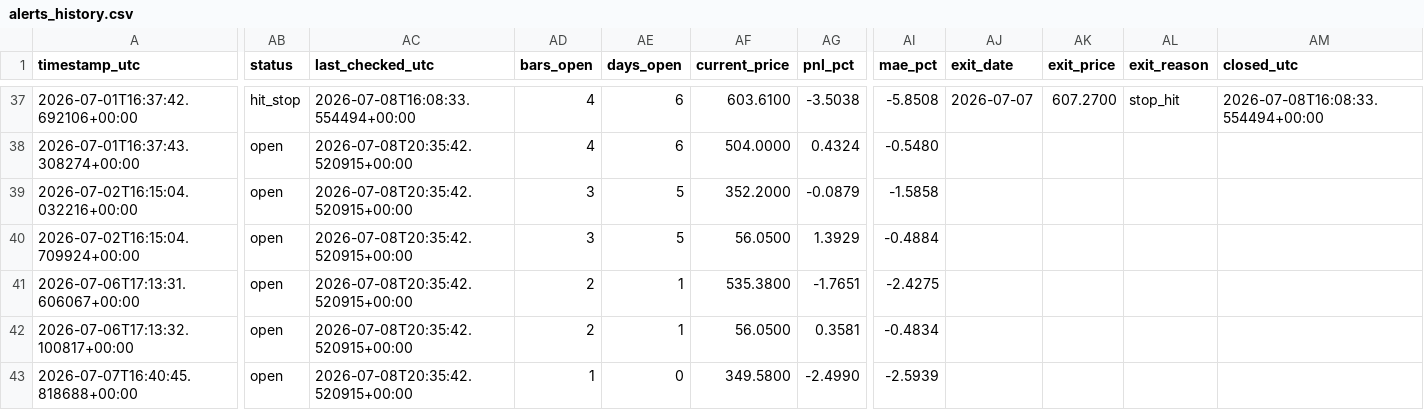
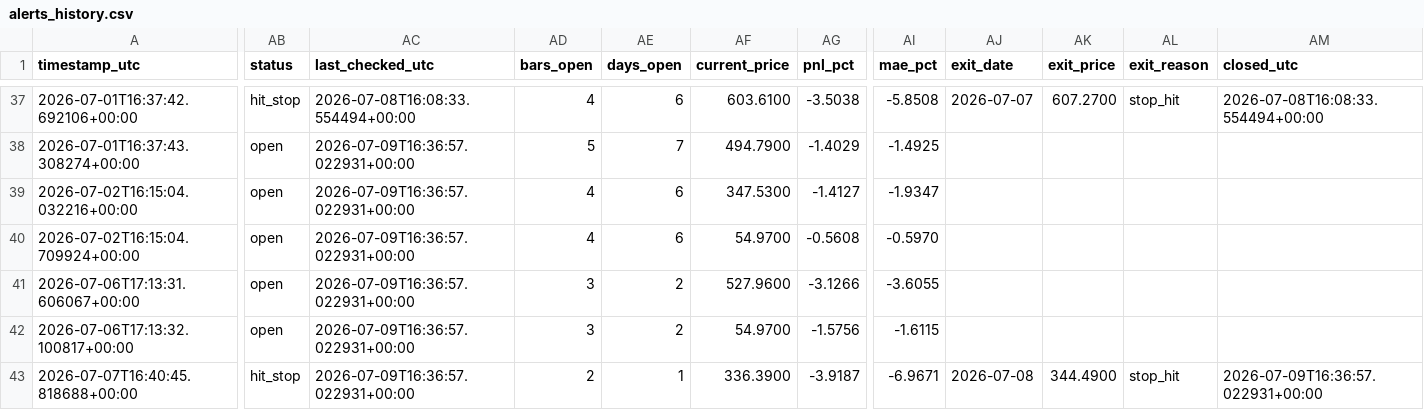
Before and after one commit to ronaldfj/nyse_price_alerts, a CSV file: alerts_history.csv, drawn as a sheet; only a part is shown, gaps mark what is left out; the diff covers the shown part only; the diff names each change by its address in the sheet, - before the commit and + after, or states it on an @@ line.

```diff
--- a/alerts_history.csv
+++ b/alerts_history.csv
-AC38:AC43 (last_checked_utc): 2026-07-08T20:35:42.520915+00:00
+AC38:AC43 (last_checked_utc): 2026-07-09T16:36:57.022931+00:00
-AD38 (bars_open): 4
+AD38 (bars_open): 5
-AE38 (days_open): 6
+AE38 (days_open): 7
-AF38 (current_price): 504.0000
+AF38 (current_price): 494.7900
-AG38 (pnl_pct): 0.4324
+AG38 (pnl_pct): -1.4029
-AI38 (mae_pct): -0.5480
+AI38 (mae_pct): -1.4925
-AD39:AD40 (bars_open): 3
+AD39:AD40 (bars_open): 4
-AE39:AE40 (days_open): 5
+AE39:AE40 (days_open): 6
-AF39 (current_price): 352.2000
+AF39 (current_price): 347.5300
-AG39 (pnl_pct): -0.0879
+AG39 (pnl_pct): -1.4127
-AI39 (mae_pct): -1.5858
+AI39 (mae_pct): -1.9347
-AF40 (current_price): 56.0500
+AF40 (current_price): 54.9700
-AG40 (pnl_pct): 1.3929
+AG40 (pnl_pct): -0.5608
-AI40 (mae_pct): -0.4884
+AI40 (mae_pct): -0.5970
-AD41:AD42 (bars_open): 2
+AD41:AD42 (bars_open): 3
-AE41:AE42 (days_open): 1
+AE41:AE42 (days_open): 2
-AF41 (current_price): 535.3800
+AF41 (current_price): 527.9600
-AG41 (pnl_pct): -1.7651
+AG41 (pnl_pct): -3.1266
-AI41 (mae_pct): -2.4275
+AI41 (mae_pct): -3.6055
-AF42 (current_price): 56.0500
+AF42 (current_price): 54.9700
-AG42 (pnl_pct): 0.3581
+AG42 (pnl_pct): -1.5756
-AI42 (mae_pct): -0.4834
+AI42 (mae_pct): -1.6115
-AB43 (status): open
+AB43 (status): hit_stop
-AD43 (bars_open): 1
+AD43 (bars_open): 2
-AE43 (days_open): 0
+AE43 (days_open): 1
-AF43 (current_price): 349.5800
+AF43 (current_price): 336.3900
-AG43 (pnl_pct): -2.4990
+AG43 (pnl_pct): -3.9187
-AI43 (mae_pct): -2.5939
+AI43 (mae_pct): -6.9671
-AJ43 (exit_date): (empty)
+AJ43 (exit_date): 2026-07-08
-AK43 (exit_price): (empty)
+AK43 (exit_price): 344.4900
-AL43 (exit_reason): (empty)
+AL43 (exit_reason): stop_hit
-AM43 (closed_utc): (empty)
+AM43 (closed_utc): 2026-07-09T16:36:57.022931+00:00
```
Also changed, not shown: 95 edited cells elsewhere in this file.
